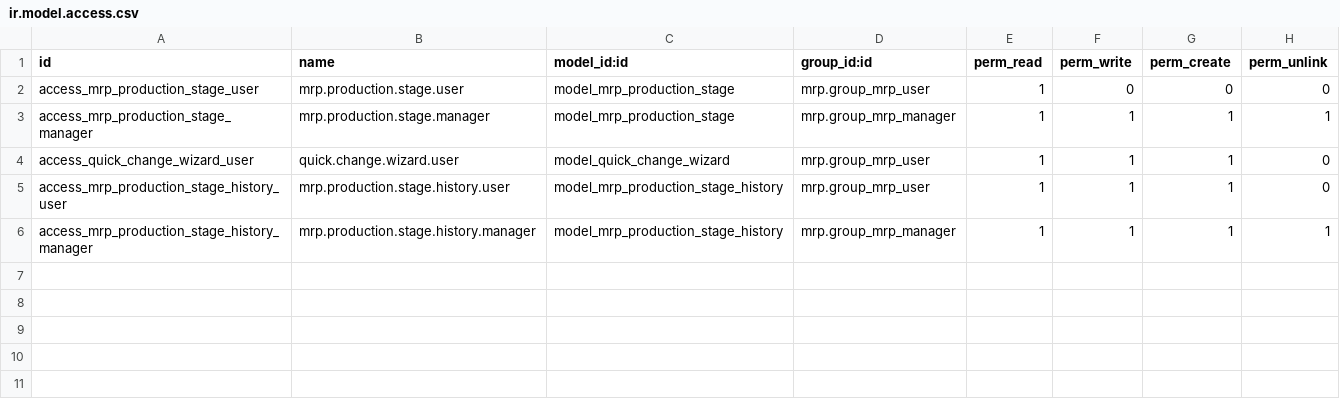
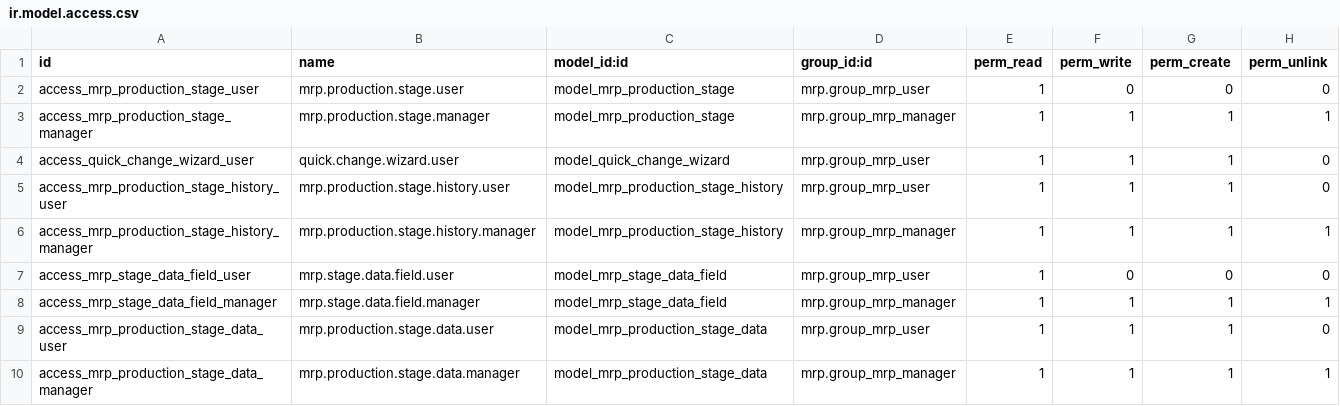
Before and after one commit to antonioqueb/extended_mrp, a CSV file: security/ir.model.access.csv, drawn as a sheet; the diff names each change by its address in the sheet, - before the commit and + after, or states it on an @@ line.

```diff
--- a/security/ir.model.access.csv
+++ b/security/ir.model.access.csv
+row 7: access_mrp_stage_data_field_user | mrp.stage.data.field.user | model_mrp_stage_data_field | mrp.group_mrp_user | 1 | 0 | 0 | 0
+row 8: access_mrp_stage_data_field_manager | mrp.stage.data.field.manager | model_mrp_stage_data_field | mrp.group_mrp_manager | 1 | 1 | 1 | 1
+row 9: access_mrp_production_stage_data_user | mrp.production.stage.data.user | model_mrp_production_stage_data | mrp.group_mrp_user | 1 | 1 | 1 | 0
+row 10: access_mrp_production_stage_data_manager | mrp.production.stage.data.manager | model_mrp_production_stage_data | mrp.group_mrp_manager | 1 | 1 | 1 | 1
```
Also changed, not shown: 6 other files.
